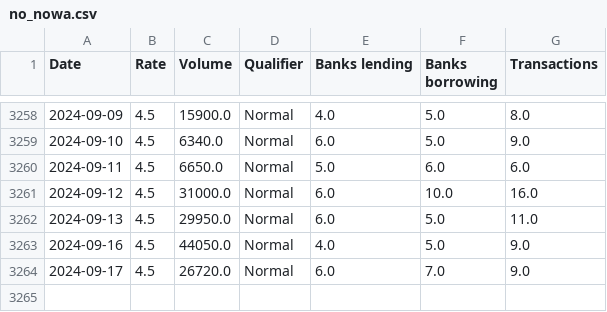
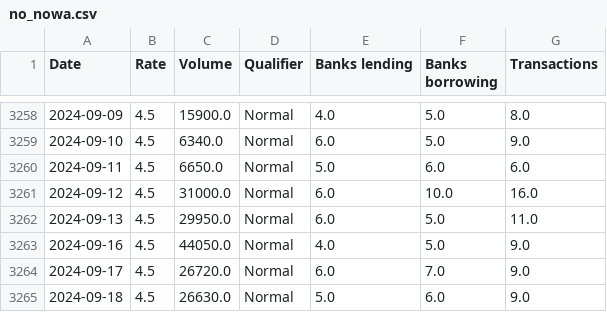
Before and after one commit to frefrik/norway-finance-statistics, a CSV file: data/no_nowa.csv, drawn as a sheet; only a part is shown, gaps mark what is left out.

```diff
--- a/data/no_nowa.csv
+++ b/data/no_nowa.csv
@@ -3264 +3264,2 @@ Date,Rate,Volume,Qualifier,Banks lending,Banks borrowing,Transactions
 2024-09-17,4.5,26720.0,Normal,6.0,7.0,9.0
+2024-09-18,4.5,26630.0,Normal,5.0,6.0,9.0
```
Also changed, not shown: data/no_keyPolicyRate.csv, 2 other files.
